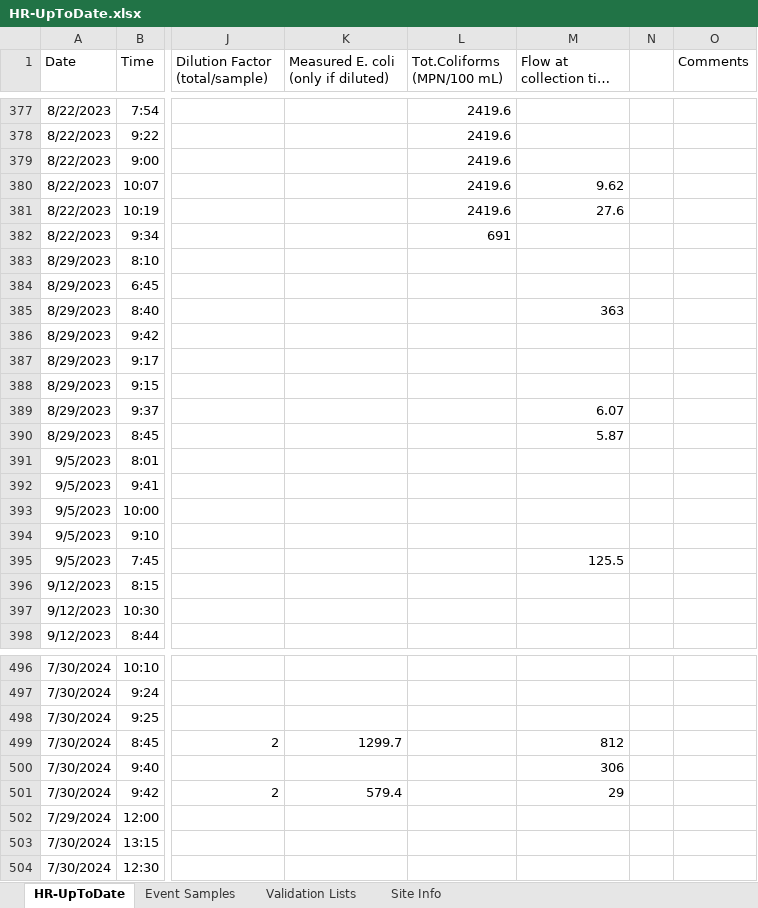
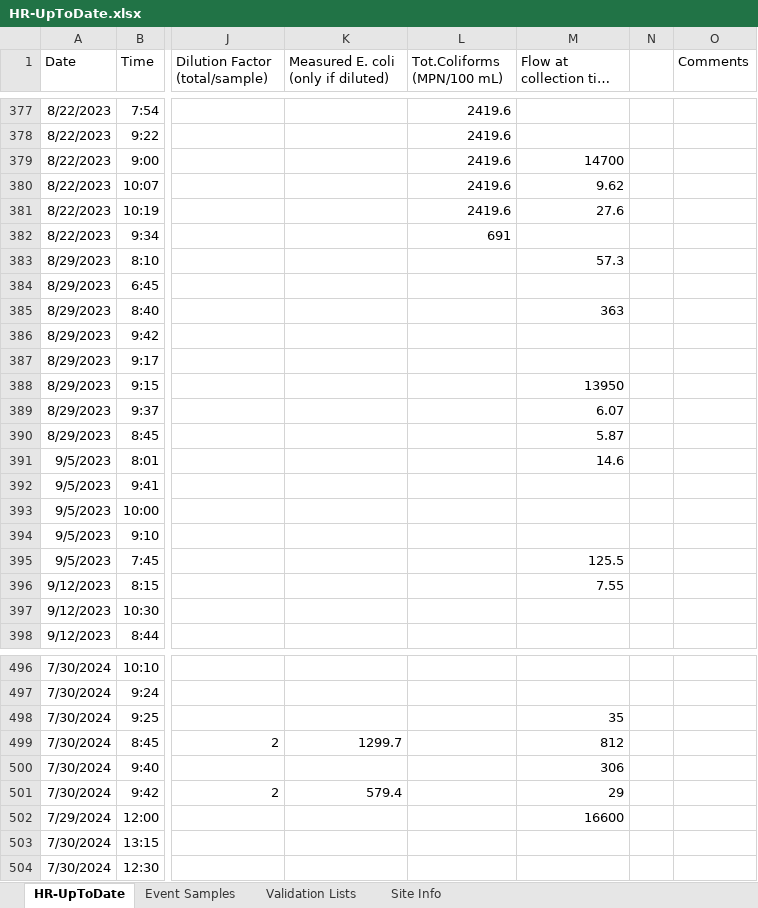
Before and after one commit to rjwood11/Water_Watch_Prototype, an Excel workbook: HR-UpToDate.xlsx, sheet HR-UpToDate, drawn as a sheet; only a part is shown, gaps mark what is left out; long unchanged cells end in …; values as stored, in another font and other column widths than the file's, no borders; the diff covers the shown part only; the diff names each change by its address in the sheet, - before the commit and + after, or states it on an @@ line.

```diff
--- a/HR-UpToDate.xlsx (sheet HR-UpToDate)
+++ b/HR-UpToDate.xlsx (sheet HR-UpToDate)
-M379 (Flow at collection time (ft3/s)): (empty)
+M379 (Flow at collection time (ft3/s)): 14700
-M383 (Flow at collection time (ft3/s)): (empty)
+M383 (Flow at collection time (ft3/s)): 57.3
-M388 (Flow at collection time (ft3/s)): (empty)
+M388 (Flow at collection time (ft3/s)): 13950
-M391 (Flow at collection time (ft3/s)): (empty)
+M391 (Flow at collection time (ft3/s)): 14.6
-M396 (Flow at collection time (ft3/s)): (empty)
+M396 (Flow at collection time (ft3/s)): 7.55
-M498 (Flow at collection time (ft3/s)): (empty)
+M498 (Flow at collection time (ft3/s)): 35
-M502 (Flow at collection time (ft3/s)): (empty)
+M502 (Flow at collection time (ft3/s)): 16600
```
Also changed, not shown: 29 edited cells elsewhere in this sheet, 3 other files.
